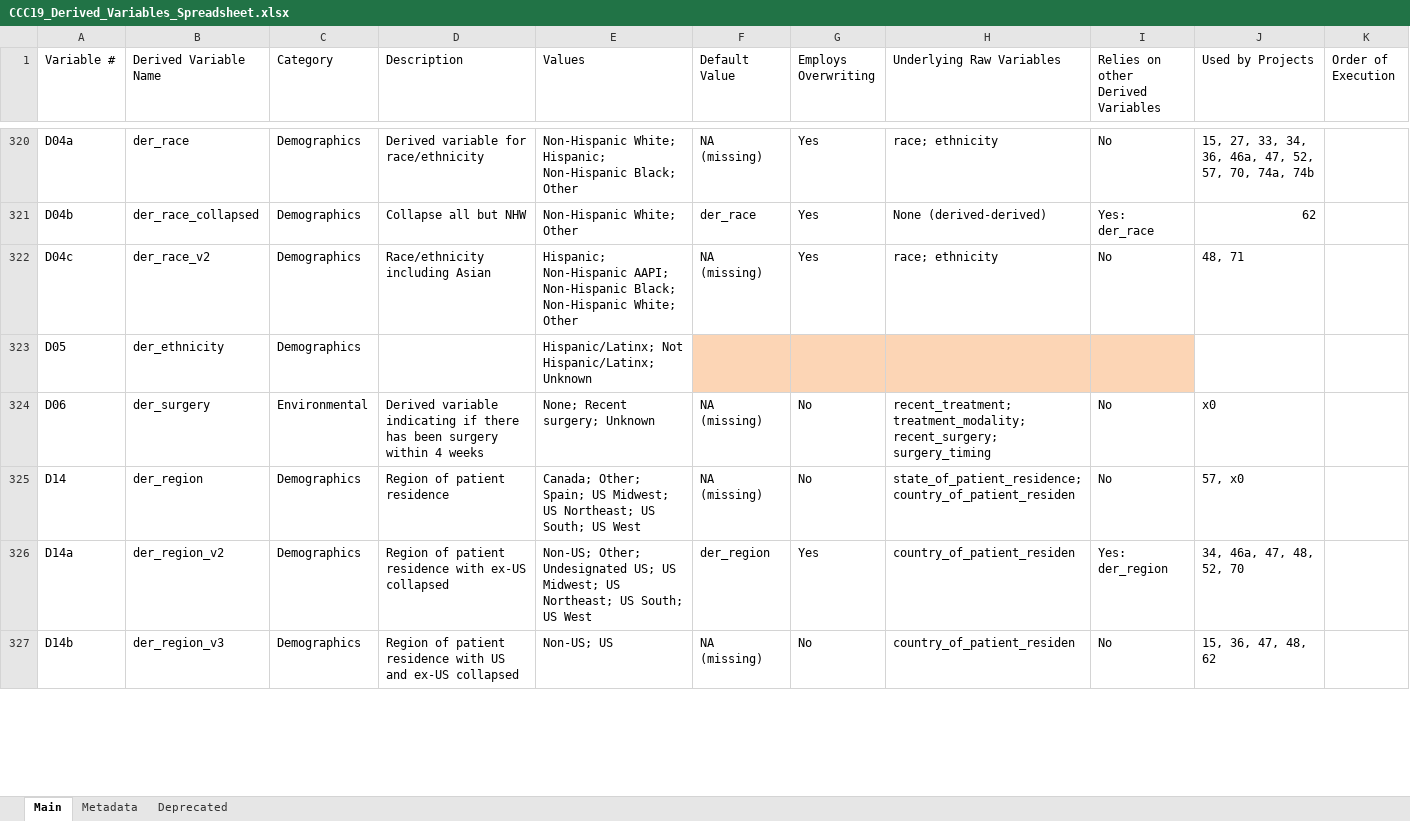
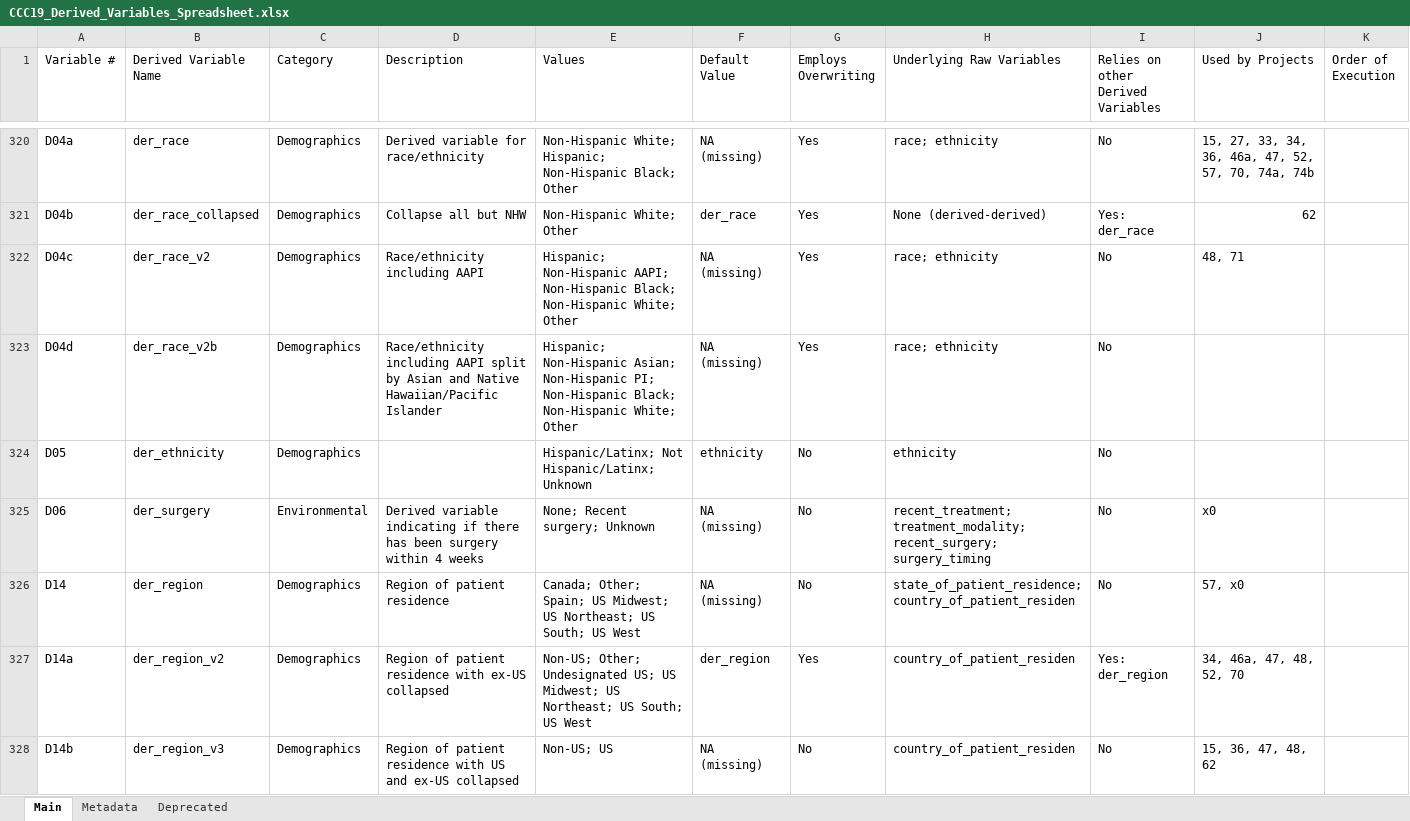
Before and after one commit to covidncancer/CCC19_dictionary, an Excel workbook: CCC19_Derived_Variables_Spreadsheet.xlsx, sheet Main, drawn as a sheet; only a part is shown, gaps mark what is left out; values as stored, in another font and other column widths than the file's, no borders; table styles not drawn; addresses are those after the commit; the diff covers the shown part only; the diff names each change by its address in the sheet, - before the commit and + after, or states it on an @@ line.

Commit message:
New derived variable der_race_v2b
Add a new race variable that splits Asian and Native Hawaiian/Pacific Islander

```diff
--- a/CCC19_Derived_Variables_Spreadsheet.xlsx (sheet Main)
+++ b/CCC19_Derived_Variables_Spreadsheet.xlsx (sheet Main)
-D322 (Description): Race/ethnicity including Asian
+D322 (Description): Race/ethnicity including AAPI
+row 323: D04d | der_race_v2b | Demographics | Race/ethnicity including AAPI split by Asian and Native Hawaiian/Pacific Islander | Hispanic; Non-Hispanic Asian; Non-Hispanic PI; Non-Hispanic Black; Non-Hispanic White; Other | NA (missing) | Yes | race; ethnicity | No
-F324 (Default Value): (empty)
+F324 (Default Value): ethnicity
-F324:I324 fill: #FCD5B5
+F324:I324 fill: none
-G324 (Employs Overwriting): (empty)
+G324 (Employs Overwriting): No
-H324 (Underlying Raw Variables): (empty)
+H324 (Underlying Raw Variables): ethnicity
-I324: (empty)
+I324: No
```
Also changed, not shown: 4 edited cells and cell formats elsewhere in this sheet, 2 other files.
